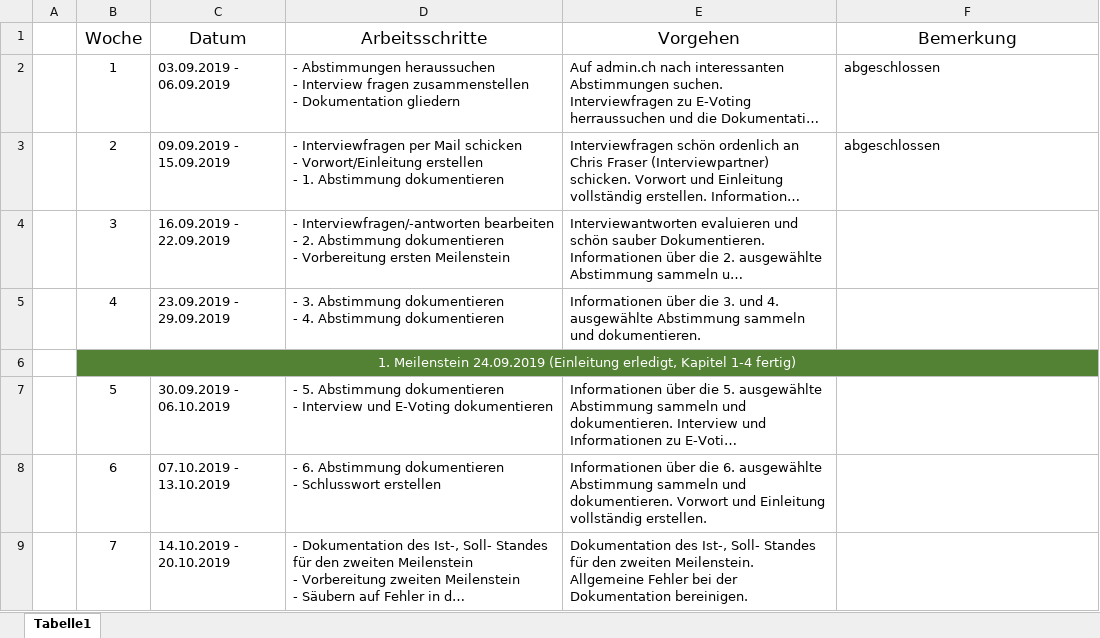
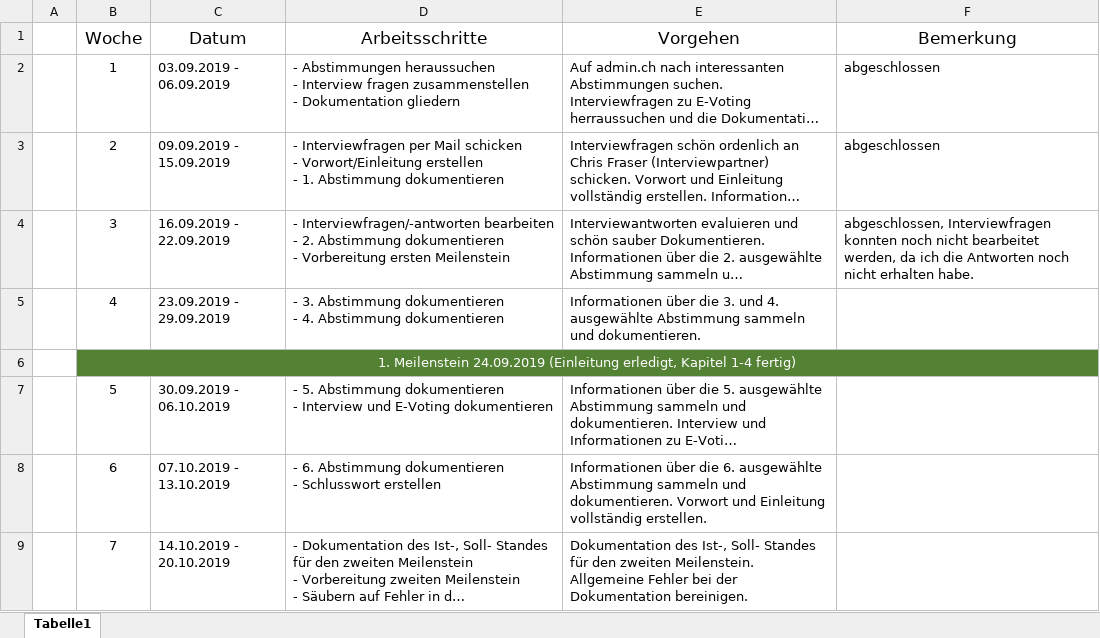
Before and after one commit to Metatron5/va, an Excel workbook: Zeitplan.xlsx, sheet Tabelle1, drawn as a sheet; only a part is shown; long unchanged cells end in …; values as stored, in another font and other column widths than the file's, no borders; the diff names each change by its address in the sheet, - before the commit and + after, or states it on an @@ line.

```diff
--- a/Zeitplan.xlsx (sheet Tabelle1)
+++ b/Zeitplan.xlsx (sheet Tabelle1)
-F4 (Bemerkung): (empty)
+F4 (Bemerkung): abgeschlossen, Interviewfragen konnten noch nicht bearbeitet werden, da ich die Antworten noch nicht erhalten habe.
```
Also changed, not shown: 5 other files.
